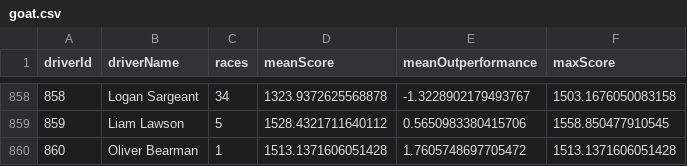
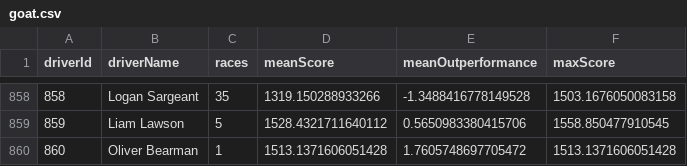
Before and after one commit to mwtmurphy/f1-rating-system, a CSV file: data/processed/goat.csv, drawn as a sheet; only a part is shown, gaps mark what is left out; the diff covers the shown part only.

```diff
--- a/data/processed/goat.csv
+++ b/data/processed/goat.csv
@@ -858,2 +858,2 @@ driverId,driverName,races,meanScore,meanOutperformance,maxScore
-858,Logan Sargeant,34,1323.9372625568878,-1.3228902179493767,1503.1676050083158
+858,Logan Sargeant,35,1319.150288933266,-1.3488416778149528,1503.1676050083158
 859,Liam Lawson,5,1528.4321711640112,0.5650983380415706,1558.850477910545
```
Also changed, not shown: 58 edited cells elsewhere in this file, data/processed/2024.csv, 3 other files.
